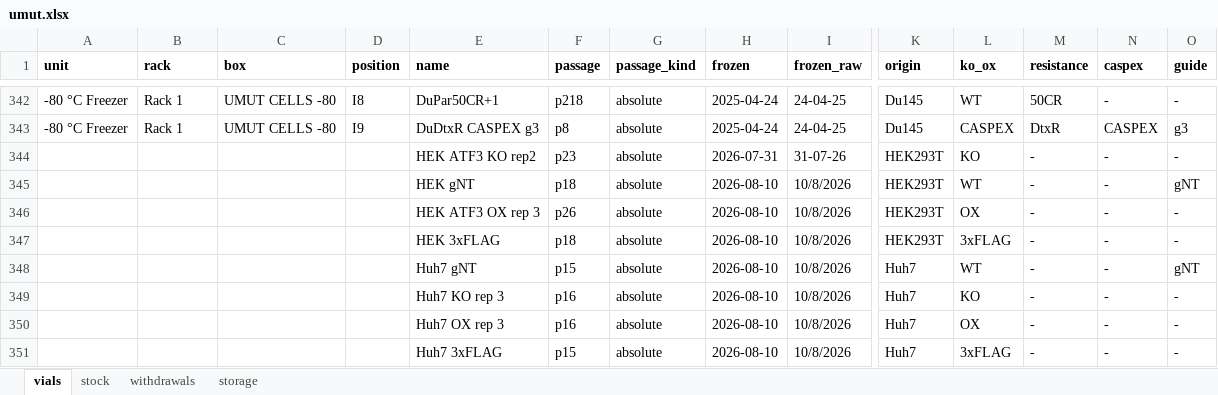
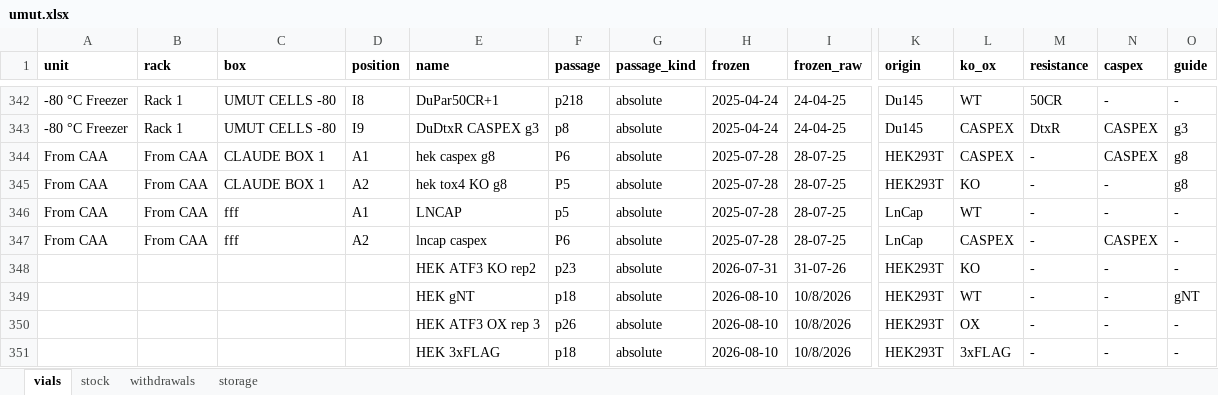
Before and after one commit to ucagiral/cagiral-schedule, an Excel workbook: cellstocks/data/umut.xlsx, sheet vials, drawn as a sheet; only a part is shown, gaps mark what is left out; the shorter side is filled out with more unchanged rows; values as stored, in another font and other column widths than the file's, no borders; rows hold the shown columns only; the diff names each change by its address in the sheet, - before the commit and + after, or states it on an @@ line.

```diff
--- a/cellstocks/data/umut.xlsx (sheet vials)
+++ b/cellstocks/data/umut.xlsx (sheet vials)
+row 344: From CAA | From CAA | CLAUDE BOX 1 | A1 | hek caspex g8 | P6 | absolute | 2025-07-28 | 28-07-25 | HEK293T | CASPEX | - | CASPEX | g8
+row 345: From CAA | From CAA | CLAUDE BOX 1 | A2 | hek tox4 KO g8 | P5 | absolute | 2025-07-28 | 28-07-25 | HEK293T | KO | - | - | g8
+row 346: From CAA | From CAA | fff | A1 | LNCAP | p5 | absolute | 2025-07-28 | 28-07-25 | LnCap | WT | - | - | -
+row 347: From CAA | From CAA | fff | A2 | lncap caspex | P6 | absolute | 2025-07-28 | 28-07-25 | LnCap | CASPEX | - | CASPEX | -
```
Also changed, not shown: sheet storage, sheet stock, 1 other file.
